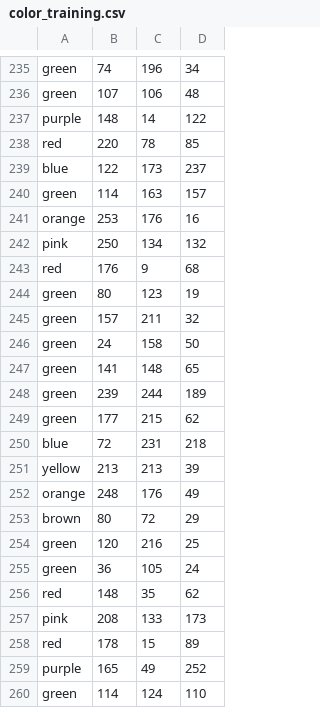
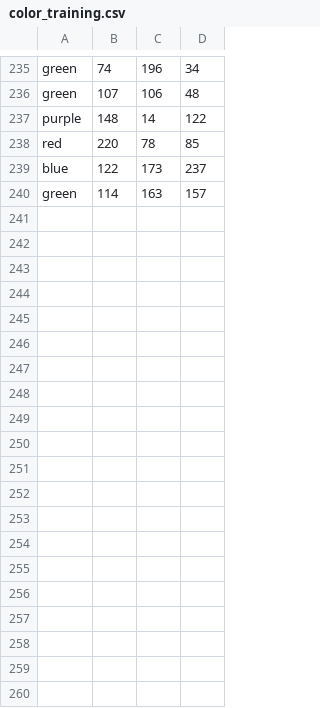
Before and after one commit to cedric-audy/ML_colorID, a CSV file: color_training.csv, drawn as a sheet; only a part is shown, gaps mark what is left out; the diff covers the shown part only.

```diff
--- a/color_training.csv
+++ b/color_training.csv
@@ -240,21 +240 @@ blue,122,173,237
 green,114,163,157
-orange,253,176,16
-pink,250,134,132
-red,176,9,68
-green,80,123,19
-green,157,211,32
-green,24,158,50
-green,141,148,65
-green,239,244,189
-green,177,215,62
-blue,72,231,218
-yellow,213,213,39
-orange,248,176,49
-brown,80,72,29
-green,120,216,25
-green,36,105,24
-red,148,35,62
-pink,208,133,173
-red,178,15,89
-purple,165,49,252
-green,114,124,110
```
Also changed, not shown: 19 removed rows elsewhere in this file, color_verif.csv, 1 other file.
